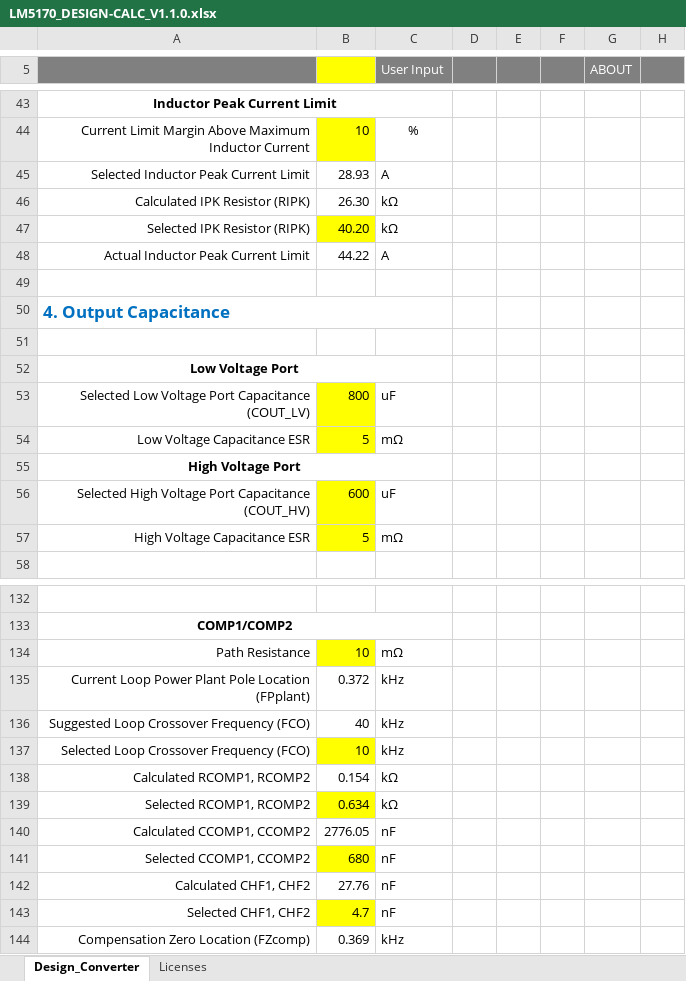
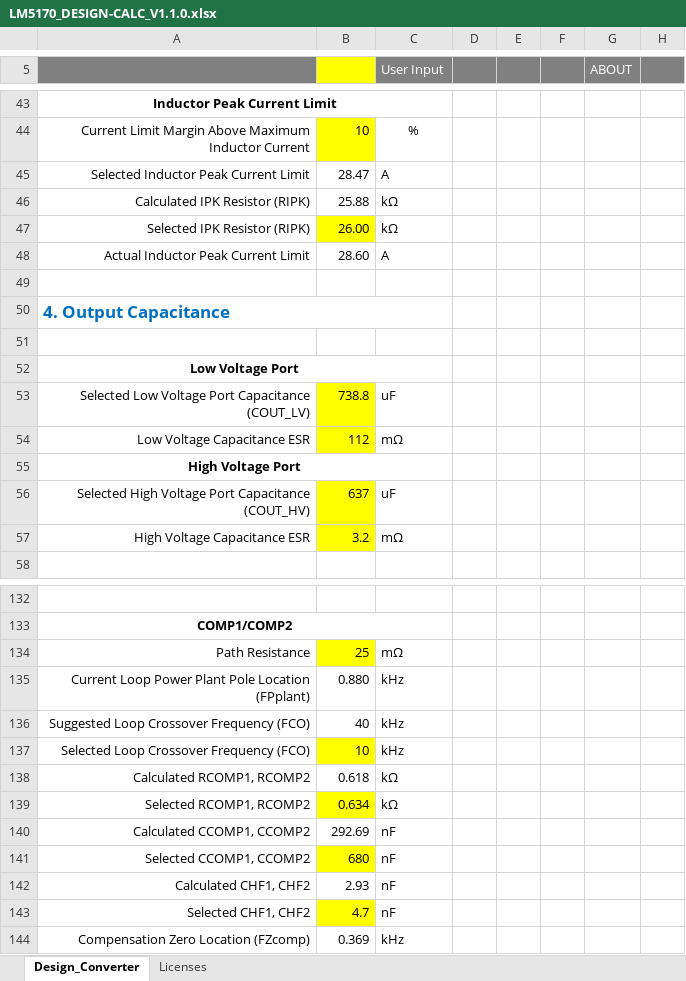
Before and after one commit to Rione/ssl-Circuit, an Excel workbook: 2026/PCB/WheelVoltageBooster/LM5170_DESIGN-CALC_V1.1.0.xlsx, sheet Design_Converter, drawn as a sheet; only a part is shown, gaps mark what is left out; values as stored, in another font and other column widths than the file's, no borders; charts and pictures and conditional formats not drawn; the diff covers the shown part only; the diff names each change by its address in the sheet, - before the commit and + after, or states it on an @@ line.

```diff
--- a/2026/PCB/WheelVoltageBooster/LM5170_DESIGN-CALC_V1.1.0.xlsx (sheet Design_Converter)
+++ b/2026/PCB/WheelVoltageBooster/LM5170_DESIGN-CALC_V1.1.0.xlsx (sheet Design_Converter)
-B45: 28.93
+B45: 28.47
-B46: 26.30
+B46: 25.88
-B47: 40.20
+B47: 26.00
-B48: 44.22
+B48: 28.60
-B53: 800
+B53: 738.8
-B54: 5
+B54: 112
-B56: 600
+B56: 637
-B57: 5
+B57: 3.2
-B134: 10
+B134: 25
-B135: 0.372
+B135: 0.880
-B138: 0.154
+B138: 0.618
-B140: 2776.05
+B140: 292.69
-B142: 27.76
+B142: 2.93
```
Also changed, not shown: 36 edited cells elsewhere in this sheet, charts or pictures.
